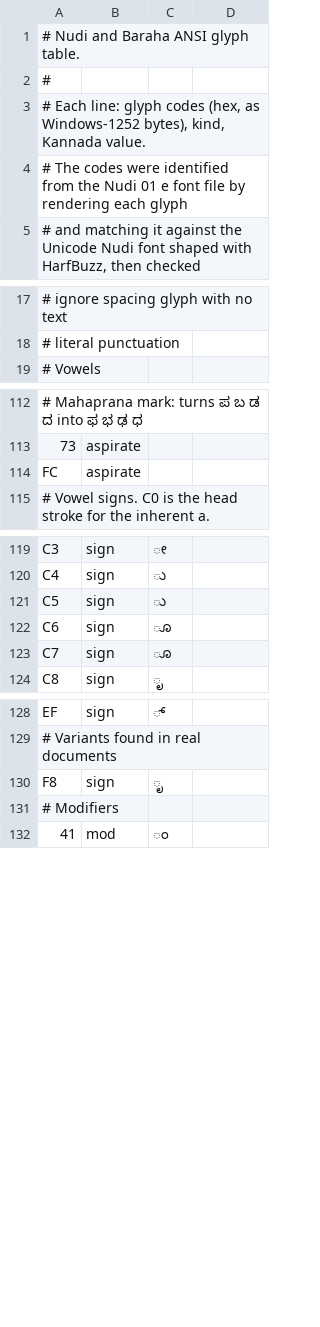
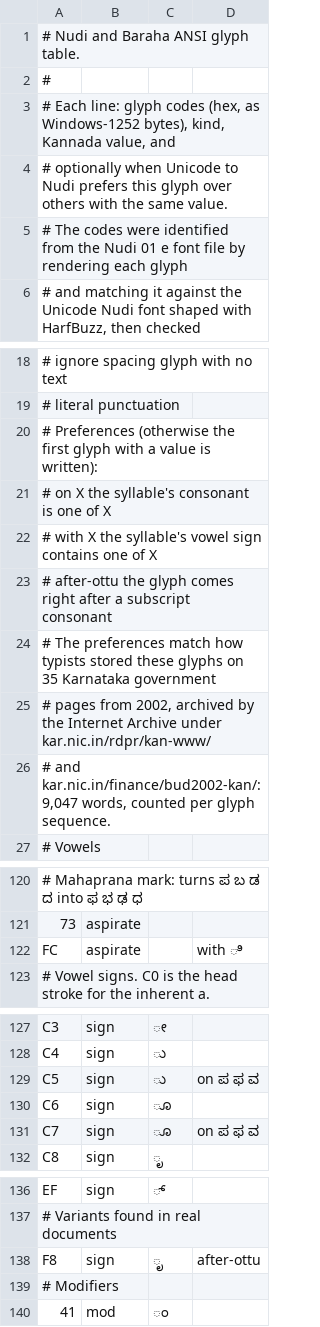
Before and after one commit to openkannada/kannadi, a TSV file: crates/kannadi/data/nudi.tsv, drawn as a sheet; only a part is shown, gaps mark what is left out; addresses are those after the commit; the diff covers the shown part only; the diff names each change by its address in the sheet, - before the commit and + after, or states it on an @@ line.

Commit message:
Convert Unicode Kannada to Nudi and Baraha ANSI (#6)
legacy::unicode_to_nudi splits text into aksharas and writes each in the order typists stored it: consonant shape, mahaprana, head stroke, vowel sign parts, subscripts, then ೃ and the length marks, arkavattu, ಂ or ಃ. Glyphs come from data/nudi.tsv, which gains an optional fourth column that says when to prefer a glyph over another with the same value.

On 9,047 words from 35 Karnataka government pages from 2002, 9,029 encode to the bytes that were typed. Characters with no glyph are kept and listed in unencodable; ill-formed aksharas are listed in malformed. A property test checks that any clean encoding decodes back to the NFC input.

legacy::windows_1252_byte is the inverse of decode_windows_1252. The legacy module is split into table, decode and encode.

```diff
--- a/crates/kannadi/data/nudi.tsv
+++ b/crates/kannadi/data/nudi.tsv
-A3: …kind, Kannada value.
+A3: …kind, Kannada value, and
+row 4: # optionally when Unicode to Nudi prefers this glyph over others with the same value.
+row 20: # Preferences (otherwise the first glyph with a value is written):
+row 21: # on X the syllable's consonant is one of X
+row 22: # with X the syllable's vowel sign contains one of X
+row 23: # after-ottu the glyph comes right after a subscript consonant
+row 24: # The preferences match how typists stored these glyphs on 35 Karnataka government
+row 25: # pages from 2002, archived by the Internet Archive under kar.nic.in/rdpr/kan-www/
+row 26: # and kar.nic.in/finance/bud2002-kan/: 9,047 words, counted per glyph sequence.
-D122: (empty)
+D122: with ಿ
-D129: (empty)
+D129: on ಪ ಫ ವ
-D131: (empty)
+D131: on ಪ ಫ ವ
-D138: (empty)
+D138: after-ottu
```
Also changed, not shown: 1 edited cell elsewhere in this file, 11 other files.
